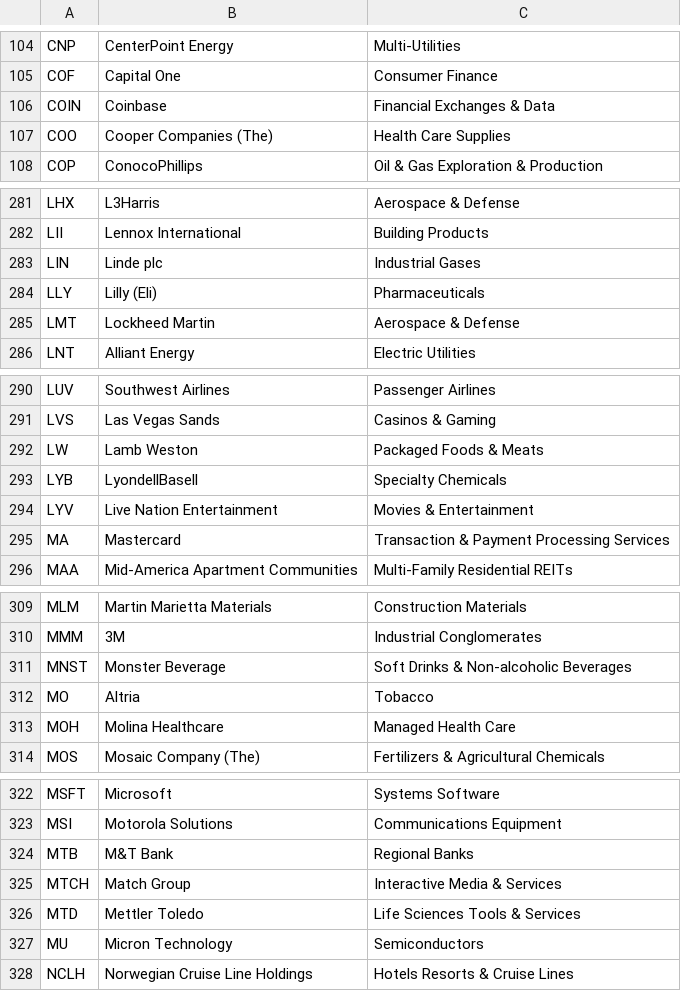
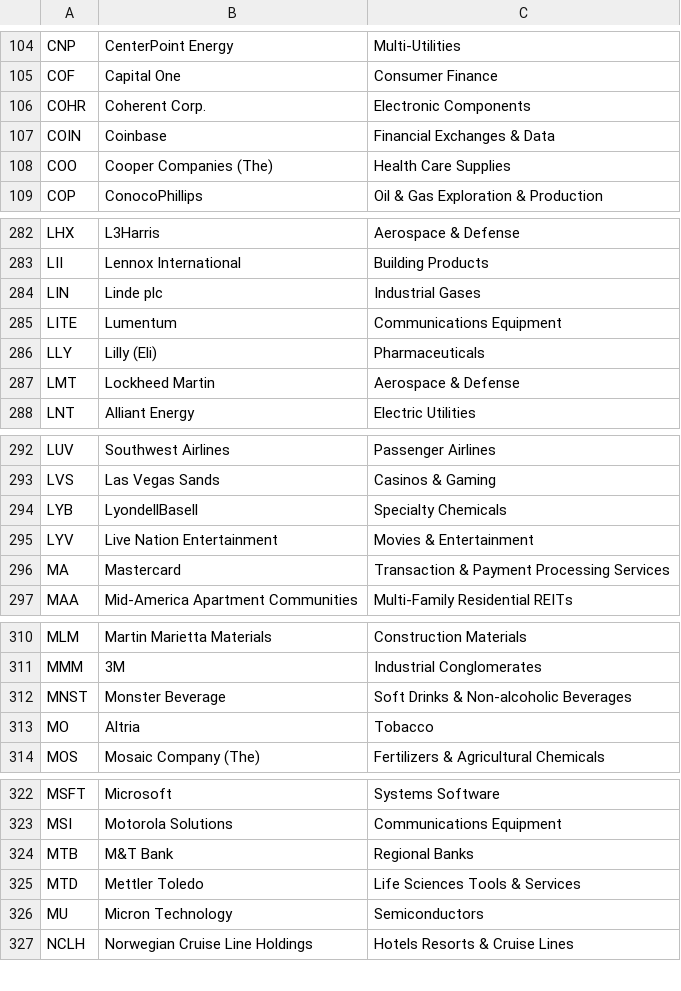
Before and after one commit to HaroonAi18/sp500-list-daily, a CSV file: data/sp500_companies.csv, drawn as a sheet; only a part is shown, gaps mark what is left out; the diff covers the shown part only.

```diff
--- a/data/sp500_companies.csv
+++ b/data/sp500_companies.csv
@@ -105,2 +105,3 @@ CNP,CenterPoint Energy,Multi-Utilities
 COF,Capital One,Consumer Finance
+COHR,Coherent Corp.,Electronic Components
 COIN,Coinbase,Financial Exchanges & Data
@@ -283,2 +284,3 @@ LII,Lennox International,Building Products
 LIN,Linde plc,Industrial Gases
+LITE,Lumentum,Communications Equipment
 LLY,Lilly (Eli),Pharmaceuticals
@@ -291,3 +293,2 @@ LUV,Southwest Airlines,Passenger Airlines
 LVS,Las Vegas Sands,Casinos & Gaming
-LW,Lamb Weston,Packaged Foods & Meats
 LYB,LyondellBasell,Specialty Chemicals
@@ -312,3 +313,2 @@ MNST,Monster Beverage,Soft Drinks & Non-alcoholic Beverages
 MO,Altria,Tobacco
-MOH,Molina Healthcare,Managed Health Care
 MOS,Mosaic Company (The),Fertilizers & Agricultural Chemicals
@@ -324,3 +324,2 @@ MSI,Motorola Solutions,Communications Equipment
 MTB,M&T Bank,Regional Banks
-MTCH,Match Group,Interactive Media & Services
 MTD,Mettler Toledo,Life Sciences Tools & Services
```
Also changed, not shown: 2 added rows and 1 removed row elsewhere in this file, 2 other files.
